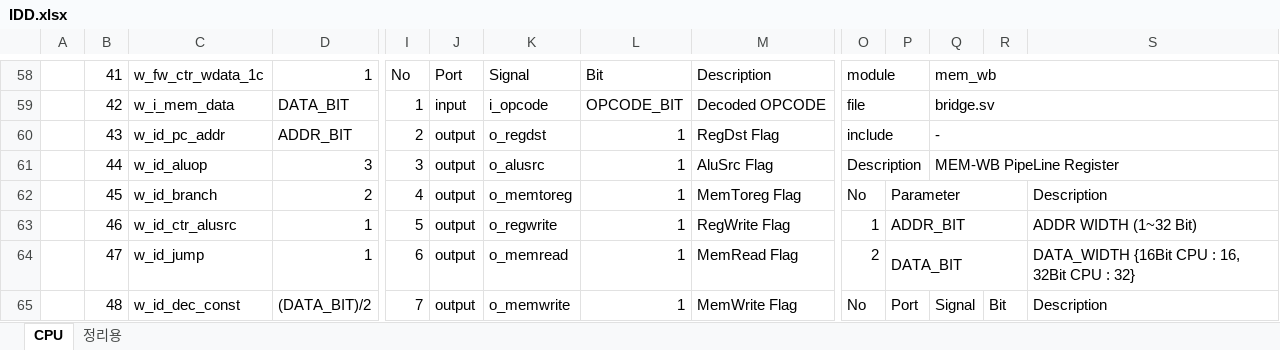
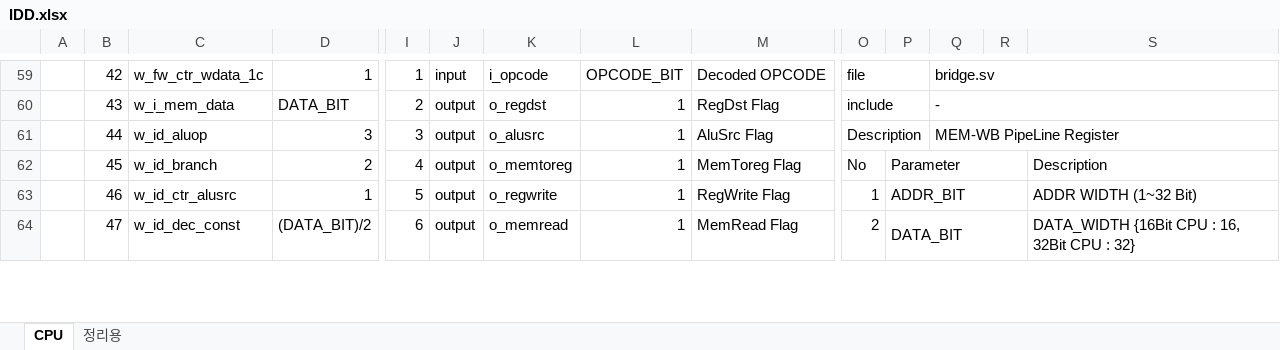
Before and after one commit to KanggJongghyeon/SoC_Design, an Excel workbook: Document/IDD.xlsx, sheet CPU, drawn as a sheet; only a part is shown, gaps mark what is left out; values as stored, in another font and other column widths than the file's, no cell formats; removed rows and columns are numbered as before the commit, all else as after; rows hold the shown columns only; the diff covers the shown part only; the diff names each change by its address in the sheet, - before the commit and + after, or states it on an @@ line.

```diff
--- a/Document/IDD.xlsx (sheet CPU)
+++ b/Document/IDD.xlsx (sheet CPU)
-B59: 41
+B59: 42
-I59: No
+I59: 1
-J59: Port
+J59: input
-K59: Signal
+K59: i_opcode
-L59: Bit
+L59: OPCODE_BIT
-M59: Description
+M59: Decoded OPCODE
-O59: module
+O59: file
-Q59: mem_wb
+Q59: bridge.sv
-B60: 42
+B60: 43
-I60: 1
+I60: 2
-J60: input
+J60: output
-K60: i_opcode
+K60: o_regdst
-L60: OPCODE_BIT
+L60: 1
-M60: Decoded OPCODE
+M60: RegDst Flag
-O60: file
+O60: include
-Q60: bridge.sv
+Q60: -
-row 60:  | 43 | w_id_pc_addr | ADDR_BIT | 2 | output | o_regdst | 1 | RegDst Flag | include |  | -
-row 64:  | 47 | w_id_jump | 1 | 6 | output | o_memread | 1 | MemRead Flag | 2 | DATA_BIT |  |  | DATA_WIDTH {16Bit CPU : 16, 32Bit CPU : 32}
-B64: 48
+B64: 47
-I64: 7
+I64: 6
-K64: o_memwrite
+K64: o_memread
-M64: MemWrite Flag
+M64: MemRead Flag
-O64: No
+O64: 2
-P64: Port
+P64: DATA_BIT
+P64:R64 merged
-Q64: Signal
+Q64: (empty)
-R64: Bit
+R64: (empty)
-S64: Description
+S64: DATA_WIDTH {16Bit CPU : 16, 32Bit CPU : 32}
```
Also changed, not shown: 6 added rows, 8 removed rows, 310 edited cells and merged cells elsewhere in this sheet, cell formats.
